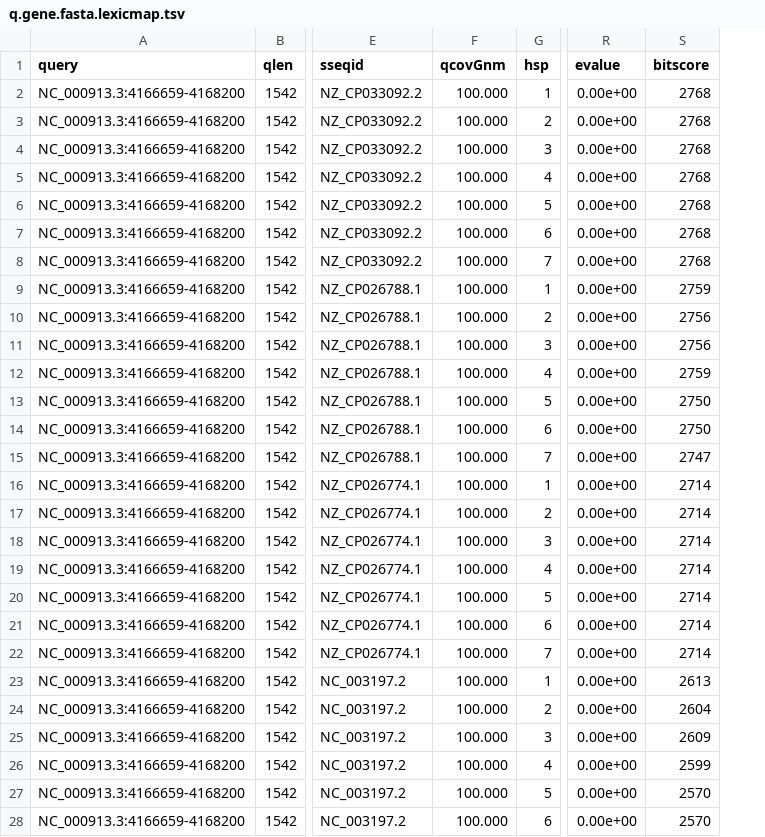
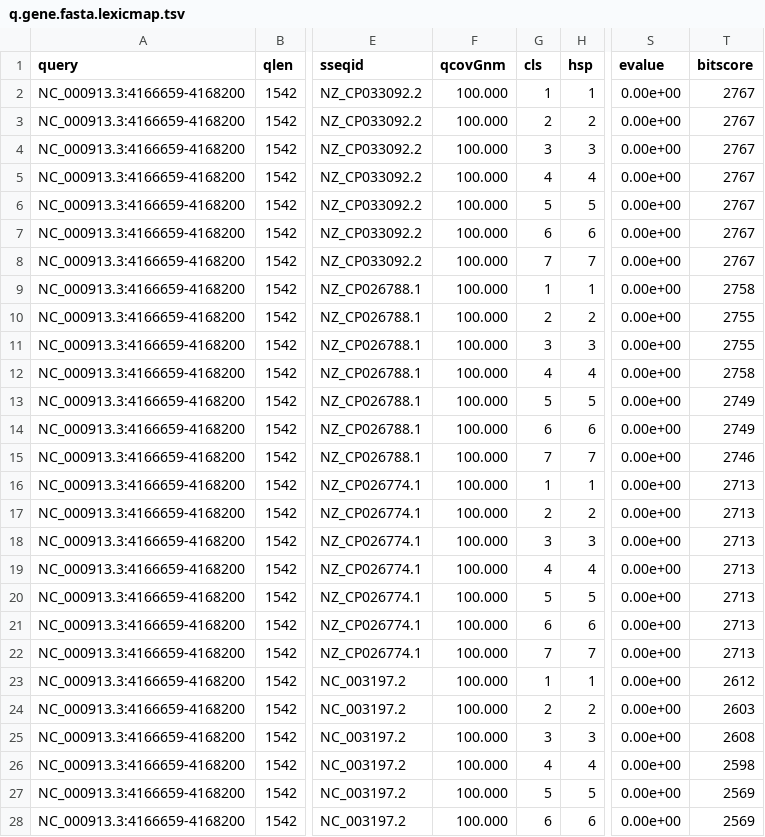
Before and after one commit to shenwei356/LexicMap, a TSV file: demo/q.gene.fasta.lexicmap.tsv, drawn as a sheet; only a part is shown, gaps mark what is left out; addresses are those after the commit; the diff covers the shown part only; the diff names each change by its address in the sheet, - before the commit and + after, or states it on an @@ line.

Commit message:
search: add an extra column 'cls', and remove --pseudo-align

```diff
--- a/demo/q.gene.fasta.lexicmap.tsv
+++ b/demo/q.gene.fasta.lexicmap.tsv
+column G (cls), rows 2-28: 1 | 2 | 3 | 4 | 5 | 6 | 7 | 1 | 2 | 3 | 4 | 5 | 6 | 7 | 1 | 2 | 3 | 4 | 5 | 6 | 7 | 1 | 2 | 3 | 4 | 5 | 6
-T2:T8 (bitscore): 2768
+T2:T8 (bitscore): 2767
-T9 (bitscore): 2759
+T9 (bitscore): 2758
-T10:T11 (bitscore): 2756
+T10:T11 (bitscore): 2755
-T12 (bitscore): 2759
+T12 (bitscore): 2758
-T13:T14 (bitscore): 2750
+T13:T14 (bitscore): 2749
-T15 (bitscore): 2747
+T15 (bitscore): 2746
-T16:T22 (bitscore): 2714
+T16:T22 (bitscore): 2713
-T23 (bitscore): 2613
+T23 (bitscore): 2612
-T24 (bitscore): 2604
+T24 (bitscore): 2603
-T25 (bitscore): 2609
+T25 (bitscore): 2608
-T26 (bitscore): 2599
+T26 (bitscore): 2598
-T27:T28 (bitscore): 2570
+T27:T28 (bitscore): 2569
```
Also changed, not shown: 57 edited cells elsewhere in this file, demo/q.prophage.fasta.lexicmap.tsv, 11 other files.
